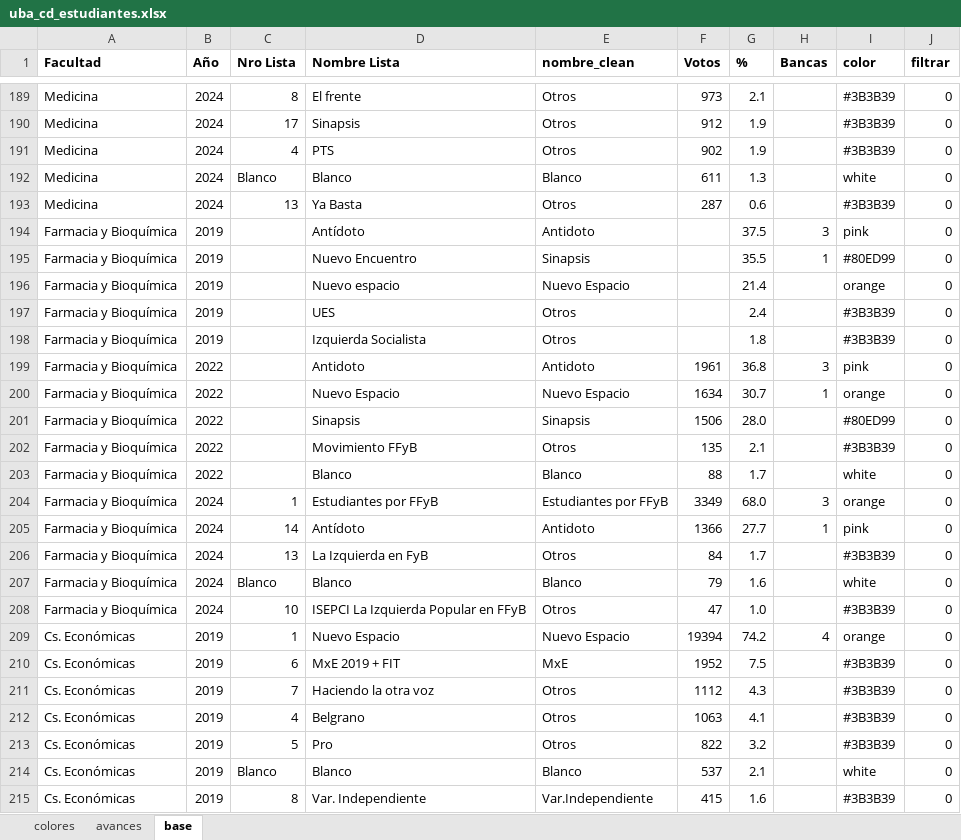
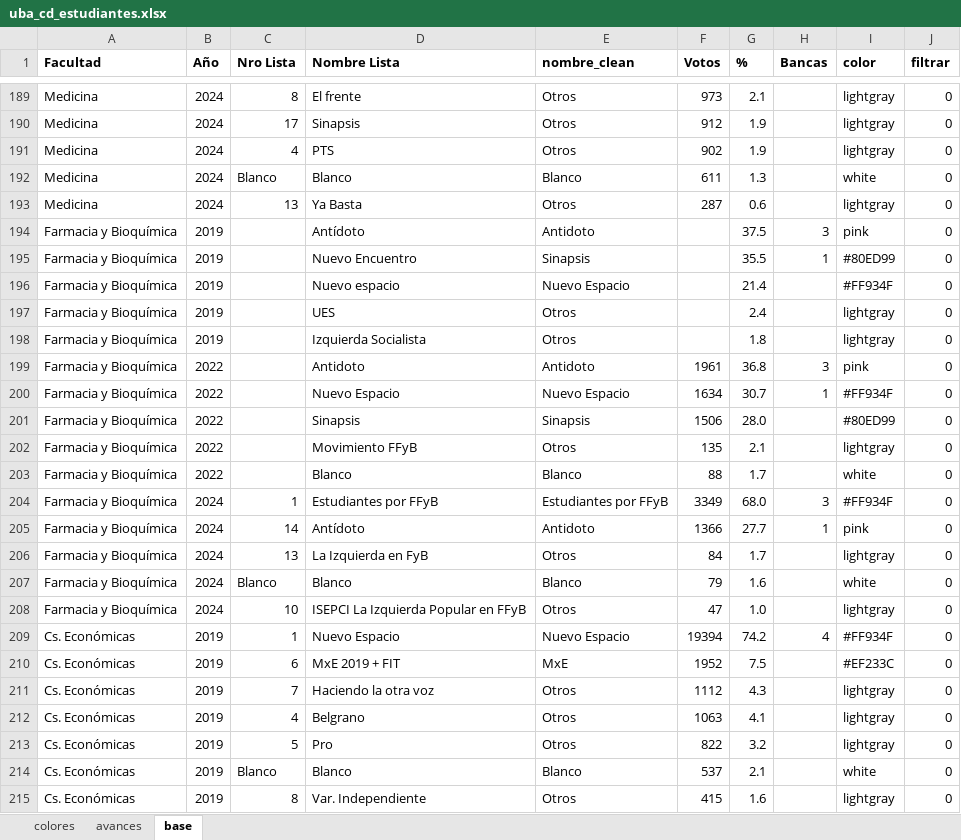
Before and after one commit to bustosthl/uba_electoral, an Excel workbook: uba_cd_estudiantes.xlsx, sheet base, drawn as a sheet; only a part is shown, gaps mark what is left out; values as stored, in another font and other column widths than the file's, no borders; the diff covers the shown part only; the diff names each change by its address in the sheet, - before the commit and + after, or states it on an @@ line.

Commit message:
colores

```diff
--- a/uba_cd_estudiantes.xlsx (sheet base)
+++ b/uba_cd_estudiantes.xlsx (sheet base)
-I189:I191 (color): #3B3B39
+I189:I191 (color): lightgray
-I193 (color): #3B3B39
+I193 (color): lightgray
-I196 (color): orange
+I196 (color): #FF934F
-I197:I198 (color): #3B3B39
+I197:I198 (color): lightgray
-I200 (color): orange
+I200 (color): #FF934F
-I202 (color): #3B3B39
+I202 (color): lightgray
-I204 (color): orange
+I204 (color): #FF934F
-I206 (color): #3B3B39
+I206 (color): lightgray
-I208 (color): #3B3B39
+I208 (color): lightgray
-I209 (color): orange
+I209 (color): #FF934F
-I210 (color): #3B3B39
+I210 (color): #EF233C
-I211:I213 (color): #3B3B39
+I211:I213 (color): lightgray
-E215 (nombre_clean): Var.Independiente
+E215 (nombre_clean): Otros
-I215 (color): #3B3B39
+I215 (color): lightgray
```
Also changed, not shown: 172 edited cells elsewhere in this sheet, sheet colores, formulas that keep their value, 2 other files.
